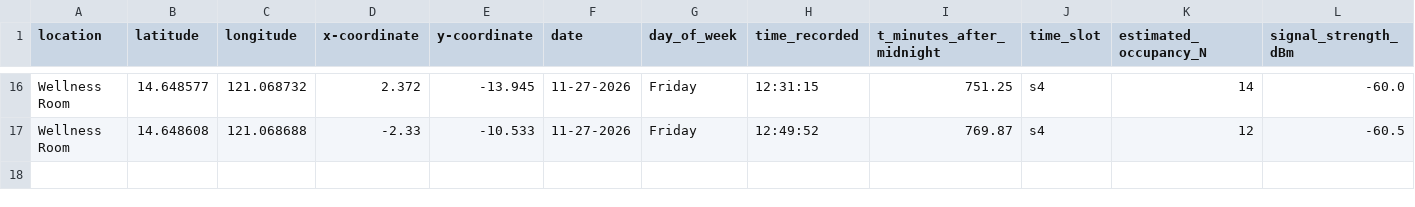
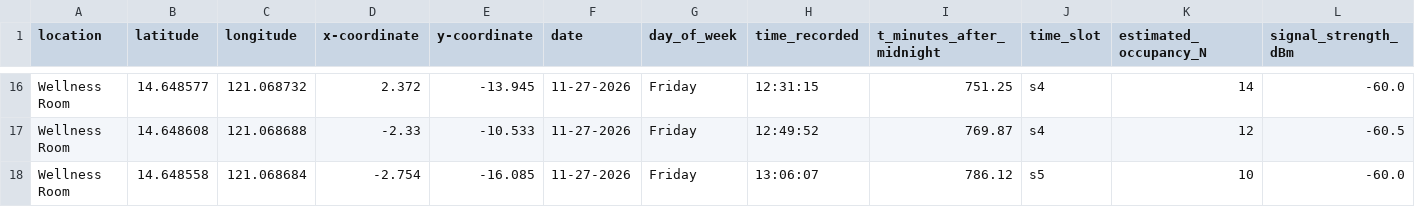
Before and after one commit to joshdotpatinof/wifi-data-collection-script, a CSV file: Wellness_Room_11-27-2026_Friday.csv, drawn as a sheet; only a part is shown, gaps mark what is left out; rows hold the shown columns only; the diff names each change by its address in the sheet, - before the commit and + after, or states it on an @@ line.

Commit message:
add: 1:00 pm record wellness

```diff
--- a/Wellness_Room_11-27-2026_Friday.csv
+++ b/Wellness_Room_11-27-2026_Friday.csv
+row 18: Wellness Room | 14.648558 | 121.068684 | -2.754 | -16.085 | 11-27-2026 | Friday | 13:06:07 | 786.12 | s5 | 10 | -60.0
```
